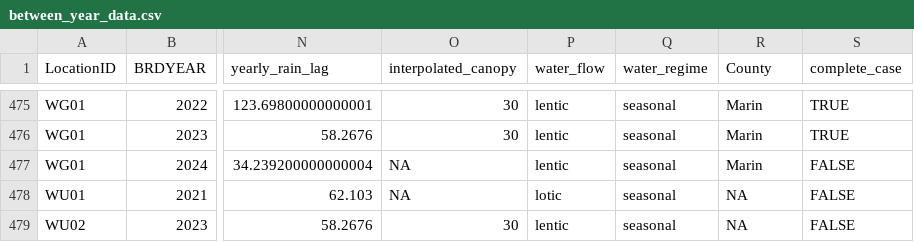
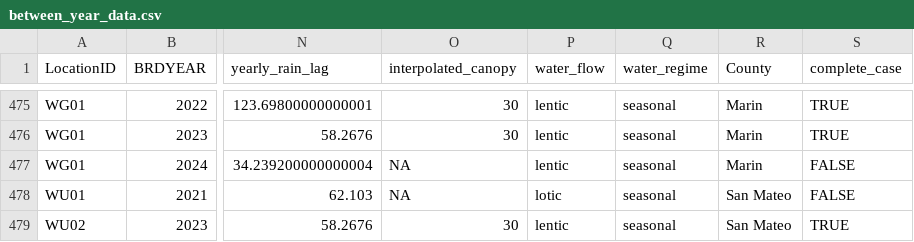
Before and after one commit to bbecker1000/CRLF2, a CSV file: data/between_year_data.csv, drawn as a sheet; only a part is shown, gaps mark what is left out; the diff names each change by its address in the sheet, - before the commit and + after, or states it on an @@ line.

```diff
--- a/data/between_year_data.csv
+++ b/data/between_year_data.csv
-R478:R479 (County): NA
+R478:R479 (County): San Mateo
-S479 (complete_case): FALSE
+S479 (complete_case): TRUE
```
Also changed, not shown: data/between_year_col_means.csv, data/between_year_col_sd.csv, 3 other files.
